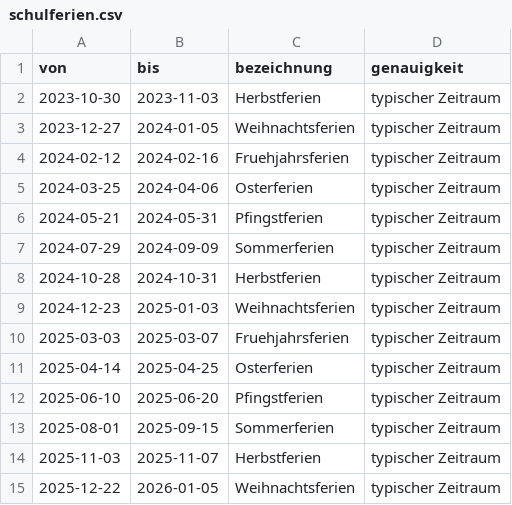
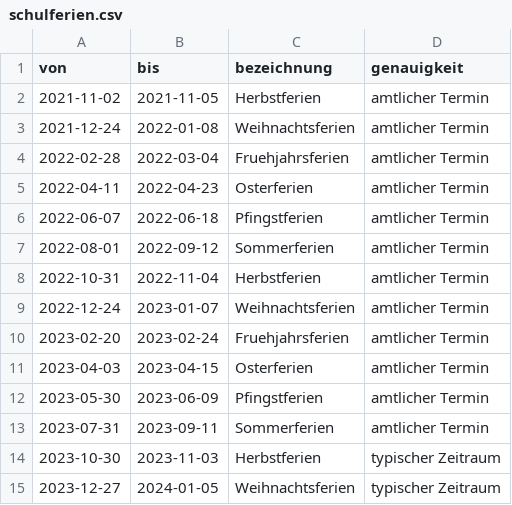
Before and after one commit to swrobuts/velocity-fallstudie, a CSV file: analytics/schulferien.csv, drawn as a sheet; only a part is shown; the shorter side is filled out with more unchanged rows; the diff names each change by its address in the sheet, - before the commit and + after, or states it on an @@ line.

```diff
--- a/analytics/schulferien.csv
+++ b/analytics/schulferien.csv
+row 2: 2021-11-02 | 2021-11-05 | Herbstferien | amtlicher Termin
+row 3: 2021-12-24 | 2022-01-08 | Weihnachtsferien | amtlicher Termin
+row 4: 2022-02-28 | 2022-03-04 | Fruehjahrsferien | amtlicher Termin
+row 5: 2022-04-11 | 2022-04-23 | Osterferien | amtlicher Termin
+row 6: 2022-06-07 | 2022-06-18 | Pfingstferien | amtlicher Termin
+row 7: 2022-08-01 | 2022-09-12 | Sommerferien | amtlicher Termin
+row 8: 2022-10-31 | 2022-11-04 | Herbstferien | amtlicher Termin
+row 9: 2022-12-24 | 2023-01-07 | Weihnachtsferien | amtlicher Termin
+row 10: 2023-02-20 | 2023-02-24 | Fruehjahrsferien | amtlicher Termin
+row 11: 2023-04-03 | 2023-04-15 | Osterferien | amtlicher Termin
+row 12: 2023-05-30 | 2023-06-09 | Pfingstferien | amtlicher Termin
+row 13: 2023-07-31 | 2023-09-11 | Sommerferien | amtlicher Termin
```
Also changed, not shown: analytics/semesterzeiten.csv, analytics/veranstaltungen.csv, 2 other files.
